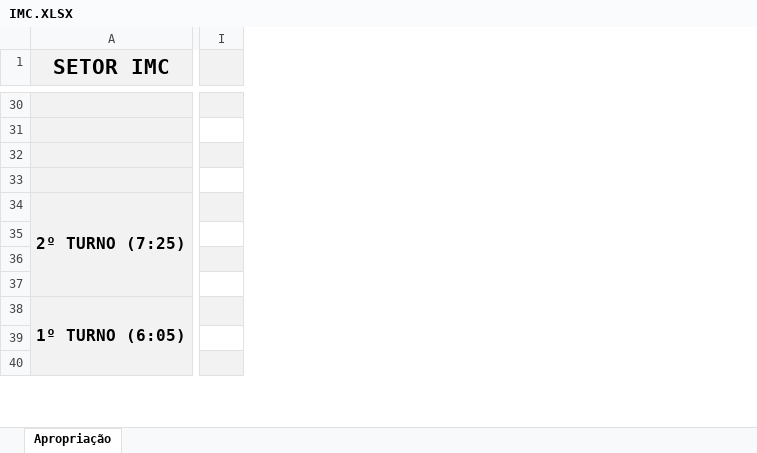
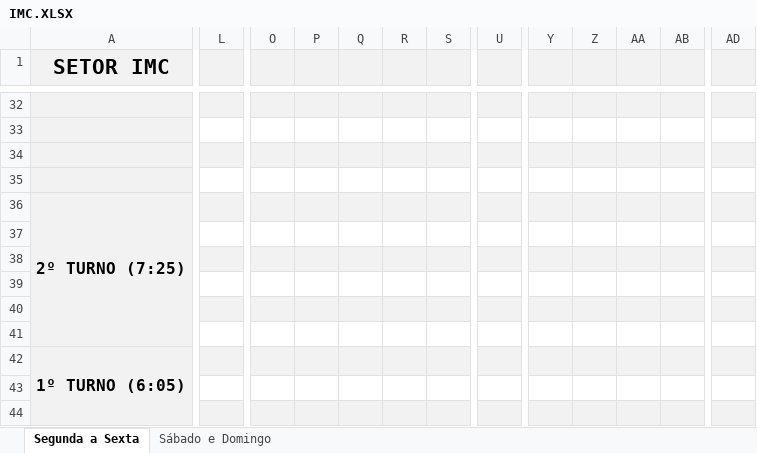
Before and after one commit to flipbit03/sisaprop, an Excel workbook: outputs/sisaprophelper#autoaprop/autoapropxlsx/IMC.XLSX, sheet Segunda a Sexta, drawn as a sheet; only a part is shown, gaps mark what is left out; values as stored, in another font and other column widths than the file's, no borders; removed rows and columns are numbered as before the commit, all else as after; rows hold the shown columns only; the diff covers the shown part only; the diff names each change by its address in the sheet, - before the commit and + after, or states it on an @@ line.

Commit message:
Atualizações em IMC.XLSX

```diff
--- a/outputs/sisaprophelper#autoaprop/autoapropxlsx/IMC.XLSX (sheet Segunda a Sexta)
+++ b/outputs/sisaprophelper#autoaprop/autoapropxlsx/IMC.XLSX (sheet Segunda a Sexta)
-sheet tab: Apropriação
+sheet tab: Segunda a Sexta
@@ sheet tab unhidden: Sábado e Domingo @@
-column I, empty
+column L, empty
+column O, empty
+column P, empty
+column Q, empty
+column R, empty
+column S, empty
+column U, empty
+column Y, empty
+column Z, empty
+column AA, empty
+column AB, empty
+column AD, empty
+row 37: (empty)
+row 38: (empty)
```
Also changed, not shown: 3 added rows, 1 removed row, 7 added columns, 11 removed columns, 6 edited cells and merged cells elsewhere in this sheet, 1 other file.
